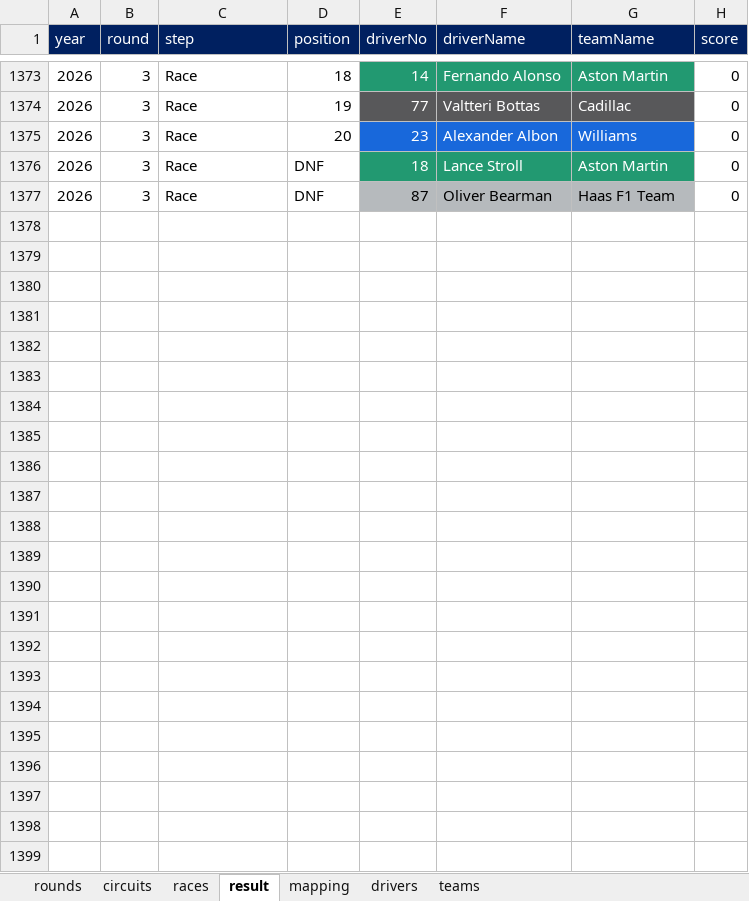
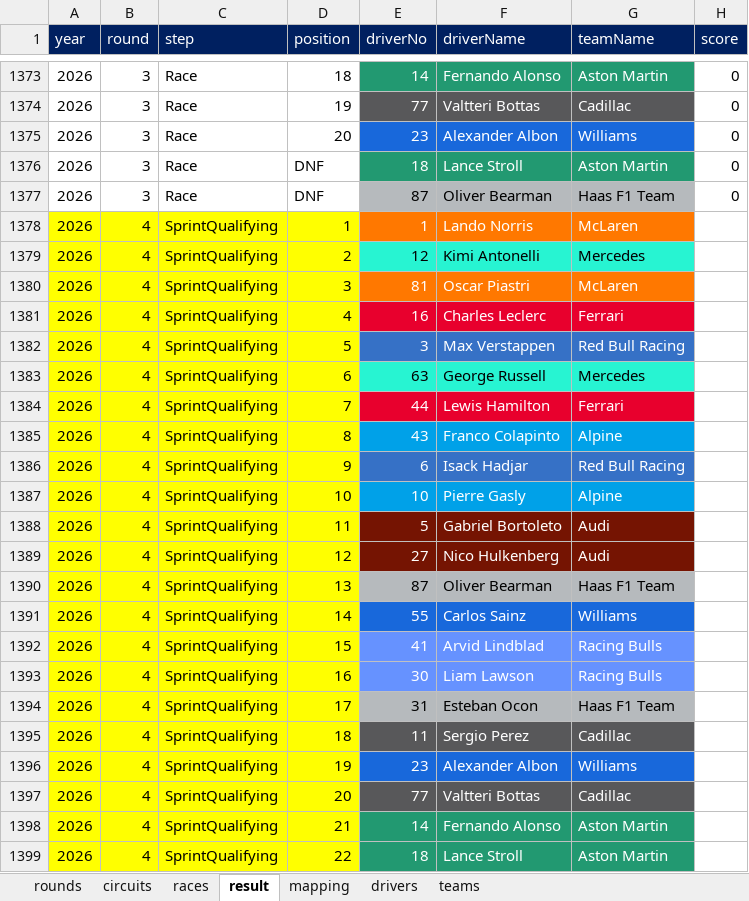
Before and after one commit to ColaLovingCat/vue_platform, an Excel workbook: public/docs/datas/f1.xlsx, sheet result, drawn as a sheet; only a part is shown, gaps mark what is left out; values as stored, in another font and other column widths than the file's, no borders; the diff names each change by its address in the sheet, - before the commit and + after, or states it on an @@ line.

```diff
--- a/public/docs/datas/f1.xlsx (sheet result)
+++ b/public/docs/datas/f1.xlsx (sheet result)
+row 1378: 2026 | 4 | SprintQualifying | 1 | 1 | Lando Norris | McLaren
+row 1379: 2026 | 4 | SprintQualifying | 2 | 12 | Kimi Antonelli | Mercedes
+row 1380: 2026 | 4 | SprintQualifying | 3 | 81 | Oscar Piastri | McLaren
+row 1381: 2026 | 4 | SprintQualifying | 4 | 16 | Charles Leclerc | Ferrari
+row 1382: 2026 | 4 | SprintQualifying | 5 | 3 | Max Verstappen | Red Bull Racing
+row 1383: 2026 | 4 | SprintQualifying | 6 | 63 | George Russell | Mercedes
+row 1384: 2026 | 4 | SprintQualifying | 7 | 44 | Lewis Hamilton | Ferrari
+row 1385: 2026 | 4 | SprintQualifying | 8 | 43 | Franco Colapinto | Alpine
+row 1386: 2026 | 4 | SprintQualifying | 9 | 6 | Isack Hadjar | Red Bull Racing
+row 1387: 2026 | 4 | SprintQualifying | 10 | 10 | Pierre Gasly | Alpine
+row 1388: 2026 | 4 | SprintQualifying | 11 | 5 | Gabriel Bortoleto | Audi
+row 1389: 2026 | 4 | SprintQualifying | 12 | 27 | Nico Hulkenberg | Audi
+row 1390: 2026 | 4 | SprintQualifying | 13 | 87 | Oliver Bearman | Haas F1 Team
+row 1391: 2026 | 4 | SprintQualifying | 14 | 55 | Carlos Sainz | Williams
+row 1392: 2026 | 4 | SprintQualifying | 15 | 41 | Arvid Lindblad | Racing Bulls
+row 1393: 2026 | 4 | SprintQualifying | 16 | 30 | Liam Lawson | Racing Bulls
+row 1394: 2026 | 4 | SprintQualifying | 17 | 31 | Esteban Ocon | Haas F1 Team
+row 1395: 2026 | 4 | SprintQualifying | 18 | 11 | Sergio Perez | Cadillac
+row 1396: 2026 | 4 | SprintQualifying | 19 | 23 | Alexander Albon | Williams
+row 1397: 2026 | 4 | SprintQualifying | 20 | 77 | Valtteri Bottas | Cadillac
+row 1398: 2026 | 4 | SprintQualifying | 21 | 14 | Fernando Alonso | Aston Martin
+row 1399: 2026 | 4 | SprintQualifying | 22 | 18 | Lance Stroll | Aston Martin
```
Also changed, not shown: 2 other files.
